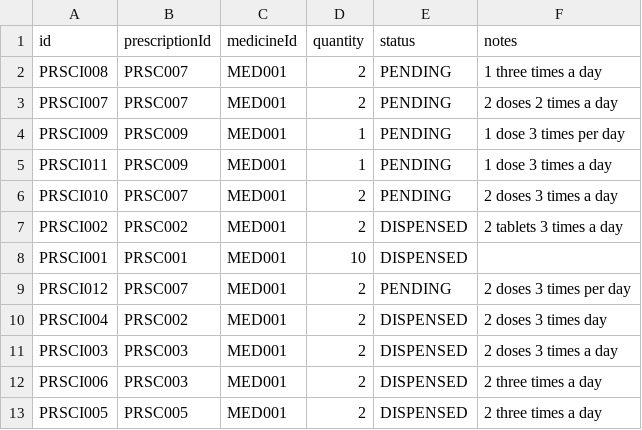
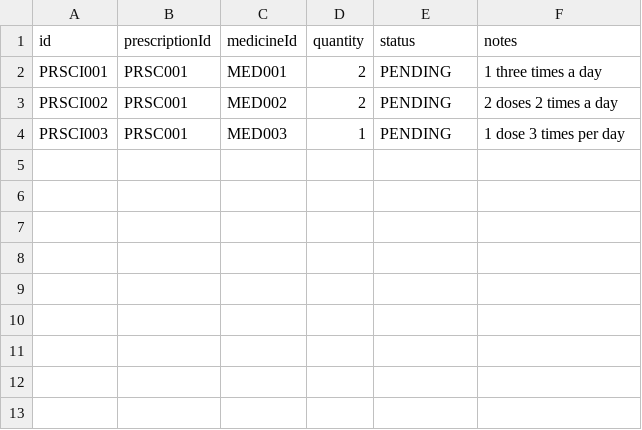
Before and after one commit to bryantan285/SC2002-Group-1, a CSV file: Project/data/PrescriptionItem_List.csv, drawn as a sheet.

```diff
--- a/Project/data/PrescriptionItem_List.csv
+++ b/Project/data/PrescriptionItem_List.csv
@@ -1,13 +1,4 @@
 id,prescriptionId,medicineId,quantity,status,notes
-PRSCI008,PRSC007,MED001,2,PENDING,1 three times a day
-PRSCI007,PRSC007,MED001,2,PENDING,2 doses 2 times a day
-PRSCI009,PRSC009,MED001,1,PENDING,1 dose 3 times per day
-PRSCI011,PRSC009,MED001,1,PENDING,1 dose 3 times a day
-PRSCI010,PRSC007,MED001,2,PENDING,2 doses 3 times a day
-PRSCI002,PRSC002,MED001,2,DISPENSED,2 tablets 3 times a day
-PRSCI001,PRSC001,MED001,10,DISPENSED,
-PRSCI012,PRSC007,MED001,2,PENDING,2 doses 3 times per day
-PRSCI004,PRSC002,MED001,2,DISPENSED,2 doses 3 times day
-PRSCI003,PRSC003,MED001,2,DISPENSED,2 doses 3 times a day
-PRSCI006,PRSC003,MED001,2,DISPENSED,2 three times a day
-PRSCI005,PRSC005,MED001,2,DISPENSED,2 three times a day
+PRSCI001,PRSC001,MED001,2,PENDING,1 three times a day
+PRSCI002,PRSC001,MED002,2,PENDING,2 doses 2 times a day
+PRSCI003,PRSC001,MED003,1,PENDING,1 dose 3 times per day
```
Also changed, not shown: Project/data/Appointment_List.csv, Project/data/MedicineRequest_List.csv, 57 other files.
